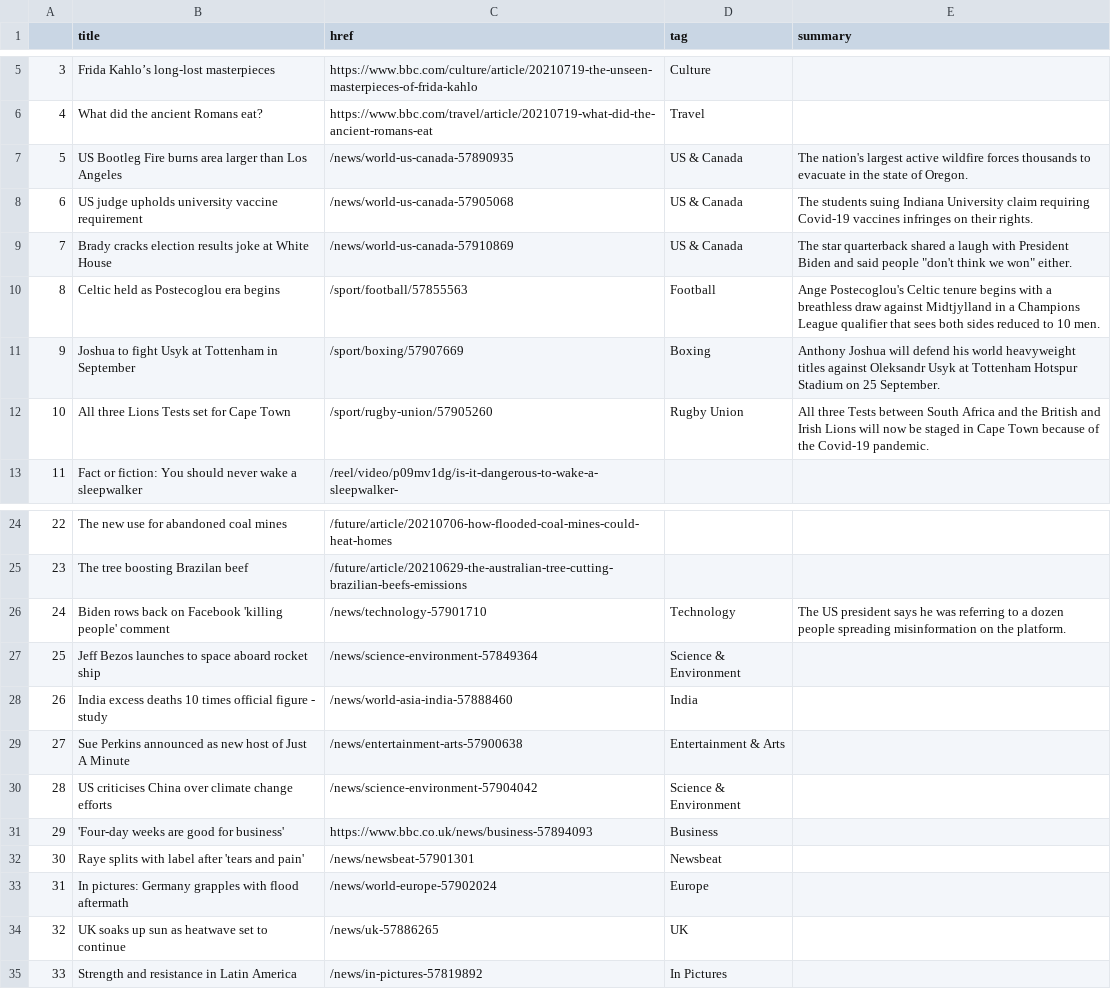
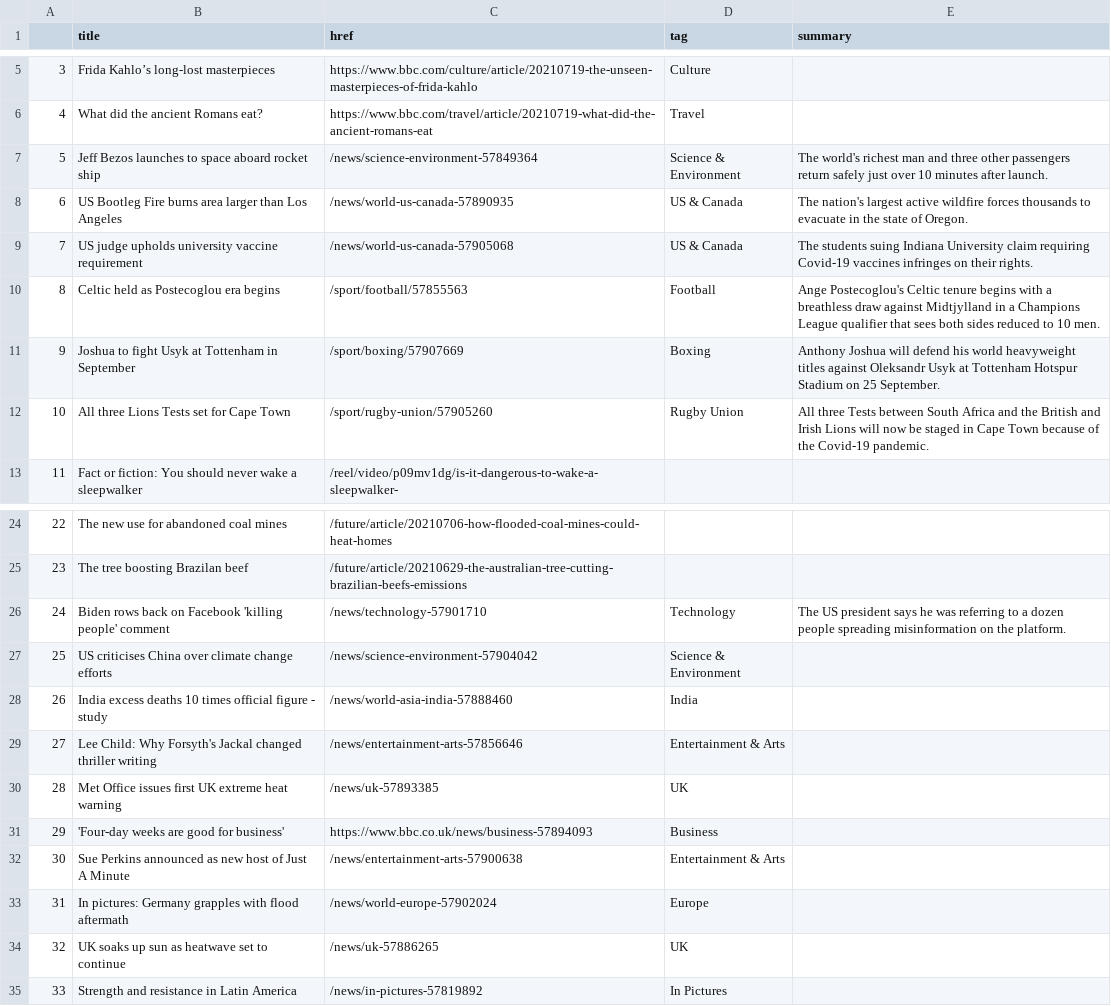
Before and after one commit to ichinichichi/automatic-scraper, a CSV file: bbc-headlines.csv, drawn as a sheet; only a part is shown, gaps mark what is left out.

```diff
--- a/bbc-headlines.csv
+++ b/bbc-headlines.csv
@@ -6,5 +6,5 @@
 4,What did the ancient Romans eat?,https://www.bbc.com/travel/article/20210719-what-did-the-ancient-romans-eat,Travel,
-5,US Bootleg Fire burns area larger than Los Angeles,/news/world-us-canada-57890935,US & Canada,The nation's largest active wildfire forces thousands to evacuate in the state of Oregon.
-6,US judge upholds university vaccine requirement,/news/world-us-canada-57905068,US & Canada,The students suing Indiana University claim requiring Covid-19 vaccines infringes on their rights.
-7,Brady cracks election results joke at White House,/news/world-us-canada-57910869,US & Canada,"The star quarterback shared a laugh with President Biden and said people ""don't think we won"" either."
+5,Jeff Bezos launches to space aboard rocket ship,/news/science-environment-57849364,Science & Environment,The world's richest man and three other passengers return safely just over 10 minutes after launch.
+6,US Bootleg Fire burns area larger than Los Angeles,/news/world-us-canada-57890935,US & Canada,The nation's largest active wildfire forces thousands to evacuate in the state of Oregon.
+7,US judge upholds university vaccine requirement,/news/world-us-canada-57905068,US & Canada,The students suing Indiana University claim requiring Covid-19 vaccines infringes on their rights.
 8,Celtic held as Postecoglou era begins,/sport/football/57855563,Football,Ange Postecoglou's Celtic tenure begins with a breathless draw against Midtjylland in a Champions League qualifier that sees both sides reduced to 10 men.
@@ -26,8 +26,8 @@
 24,Biden rows back on Facebook 'killing people' comment,/news/technology-57901710,Technology,The US president says he was referring to a dozen people spreading misinformation on the platform.
-25,Jeff Bezos launches to space aboard rocket ship,/news/science-environment-57849364,Science & Environment,
+25,US criticises China over climate change efforts,/news/science-environment-57904042,Science & Environment,
 26,India excess deaths 10 times official figure - study,/news/world-asia-india-57888460,India,
-27,Sue Perkins announced as new host of Just A Minute,/news/entertainment-arts-57900638,Entertainment & Arts,
-28,US criticises China over climate change efforts,/news/science-environment-57904042,Science & Environment,
+27,Lee Child: Why Forsyth's Jackal changed thriller writing,/news/entertainment-arts-57856646,Entertainment & Arts,
+28,Met Office issues first UK extreme heat warning,/news/uk-57893385,UK,
 29,'Four-day weeks are good for business',https://www.bbc.co.uk/news/business-57894093,Business,
-30,Raye splits with label after 'tears and pain',/news/newsbeat-57901301,Newsbeat,
+30,Sue Perkins announced as new host of Just A Minute,/news/entertainment-arts-57900638,Entertainment & Arts,
 31,In pictures: Germany grapples with flood aftermath,/news/world-europe-57902024,Europe,
```
